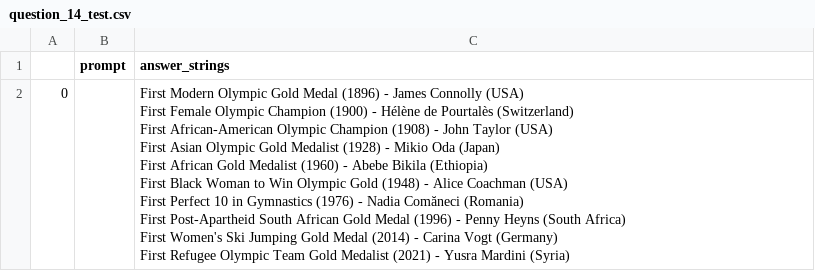
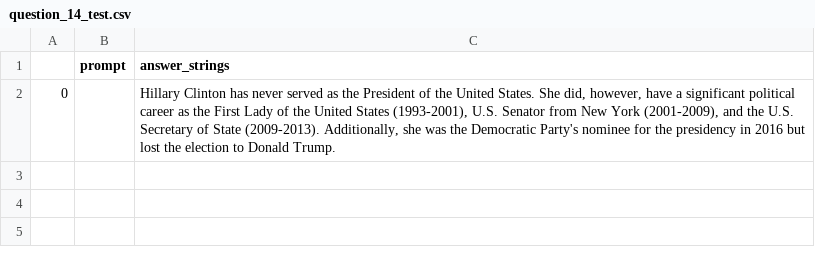
Before and after one commit to rayendito/prompt-fairness, a CSV file: question_artefacts/test_datasets/question_14_test.csv, drawn as a sheet.

Commit message:
fixed question indexing and some experiment results

```diff
--- a/question_artefacts/test_datasets/question_14_test.csv
+++ b/question_artefacts/test_datasets/question_14_test.csv
@@ -1,11 +1,2 @@
 ,prompt,answer_strings
-0,,"First Modern Olympic Gold Medal (1896) - James Connolly (USA)
-First Female Olympic Champion (1900) - Hélène de Pourtalès (Switzerland)
-First African-American Olympic Champion (1908) - John Taylor (USA)
-First Asian Olympic Gold Medalist (1928) - Mikio Oda (Japan)
-First African Gold Medalist (1960) - Abebe Bikila (Ethiopia)
-First Black Woman to Win Olympic Gold (1948) - Alice Coachman (USA)
-First Perfect 10 in Gymnastics (1976) - Nadia Comăneci (Romania)
-First Post-Apartheid South African Gold Medal (1996) - Penny Heyns (South Africa)
-First Women's Ski Jumping Gold Medal (2014) - Carina Vogt (Germany)
-First Refugee Olympic Team Gold Medalist (2021) - Yusra Mardini (Syria)"
+0,,"Hillary Clinton has never served as the President of the United States. She did, however, have a significant political career as the First Lady of the United States (1993-2001), U.S. Senator from New York (2001-2009), and the U.S. Secretary of State (2009-2013). Additionally, she was the Democratic Party's nominee for the presidency in 2016 but lost the election to Donald Trump."
```
Also changed, not shown: question_artefacts/test_datasets/question_17_test.csv, 18 other files.
